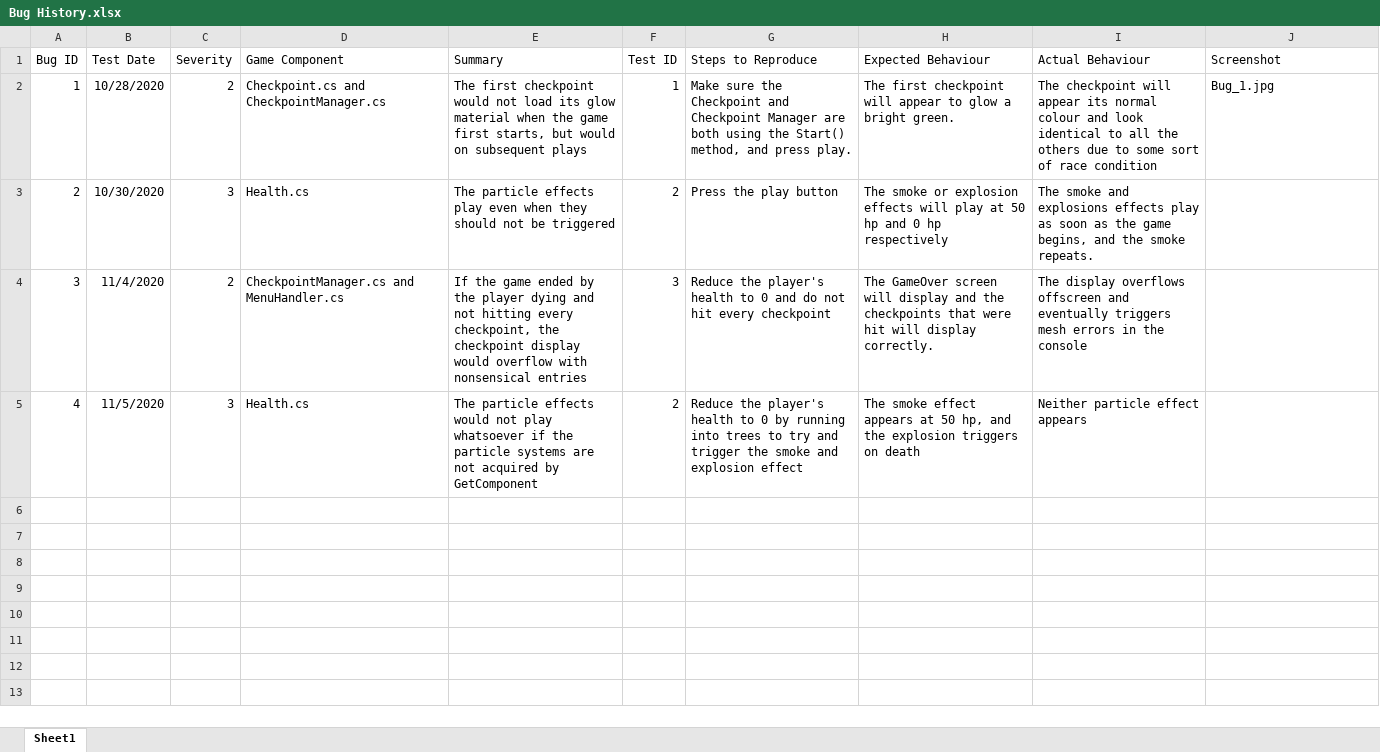
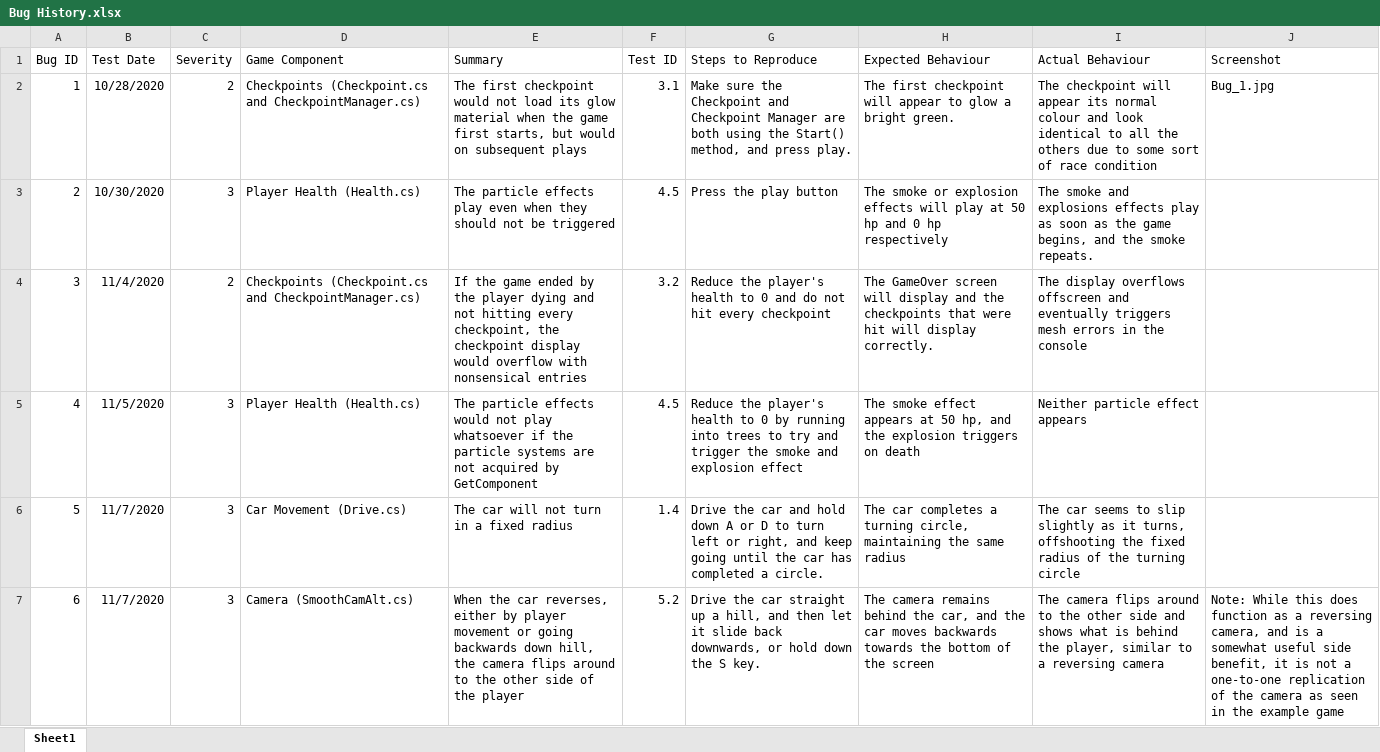
Before and after one commit to matt-evangelidis/COMP2160-game, an Excel workbook: COMP2160 Assignment 2/Assets/Documentation/Bug History.xlsx, sheet Sheet1, drawn as a sheet; values as stored, in another font and other column widths than the file's, no borders; the diff names each change by its address in the sheet, - before the commit and + after, or states it on an @@ line.

```diff
--- a/COMP2160 Assignment 2/Assets/Documentation/Bug History.xlsx (sheet Sheet1)
+++ b/COMP2160 Assignment 2/Assets/Documentation/Bug History.xlsx (sheet Sheet1)
-D2 (Game Component): Checkpoint.cs and CheckpointManager.cs
+D2 (Game Component): Checkpoints (Checkpoint.cs and CheckpointManager.cs)
-F2 (Test ID): 1
+F2 (Test ID): 3.1
-D3 (Game Component): Health.cs
+D3 (Game Component): Player Health (Health.cs)
-F3 (Test ID): 2
+F3 (Test ID): 4.5
-D4 (Game Component): CheckpointManager.cs and MenuHandler.cs
+D4 (Game Component): Checkpoints (Checkpoint.cs and CheckpointManager.cs)
-F4 (Test ID): 3
+F4 (Test ID): 3.2
-D5 (Game Component): Health.cs
+D5 (Game Component): Player Health (Health.cs)
-F5 (Test ID): 2
+F5 (Test ID): 4.5
+row 6: 5 | 11/7/2020 | 3 | Car Movement (Drive.cs) | The car will not turn in a fixed radius | 1.4 | Drive the car and hold down A or D to turn left or right, and keep going until the car has completed a circle. | The car completes a turning circle, maintaining the same radius | The car seems to slip slightly as it turns, offshooting the fixed radius of the turning circle
+row 7: 6 | 11/7/2020 | 3 | Camera (SmoothCamAlt.cs) | When the car reverses, either by player movement or going backwards down hill, the camera flips around to the other side of the player | 5.2 | Drive the car straight up a hill, and then let it slide back downwards, or hold down the S key. | The camera remains behind the car, and the car moves backwards towards the bottom of the screen | The camera flips around to the other side and shows what is behind the player, similar to a reversing camera | Note: While this does function as a reversing camera, and is a somewhat useful side benefit, it is not a one-to-one replication of the camera as seen in the example game
```
Also changed, not shown: COMP2160 Assignment 2/Assets/Documentation/QA Plan.xlsx.
